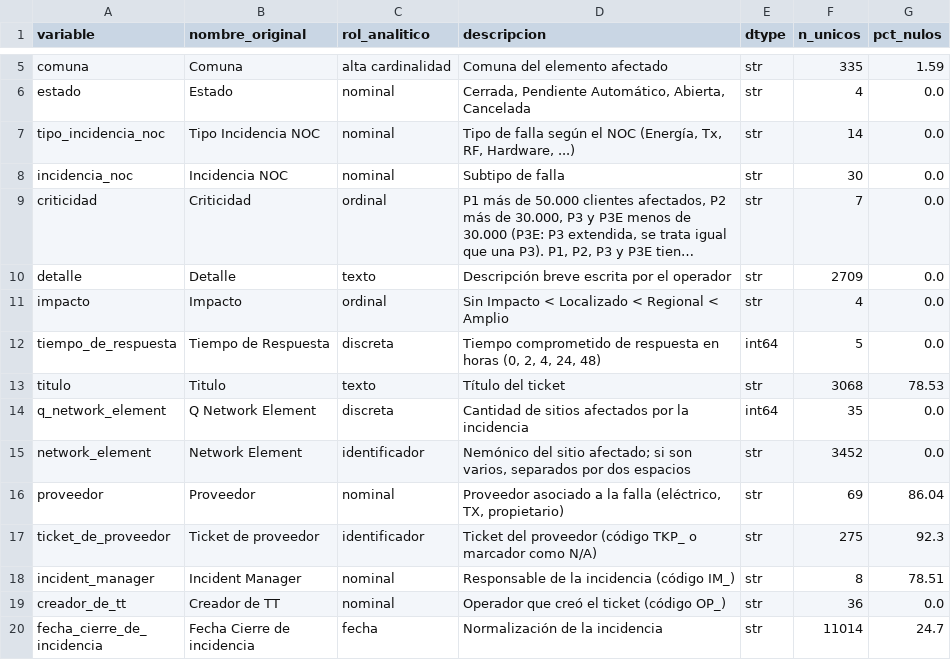
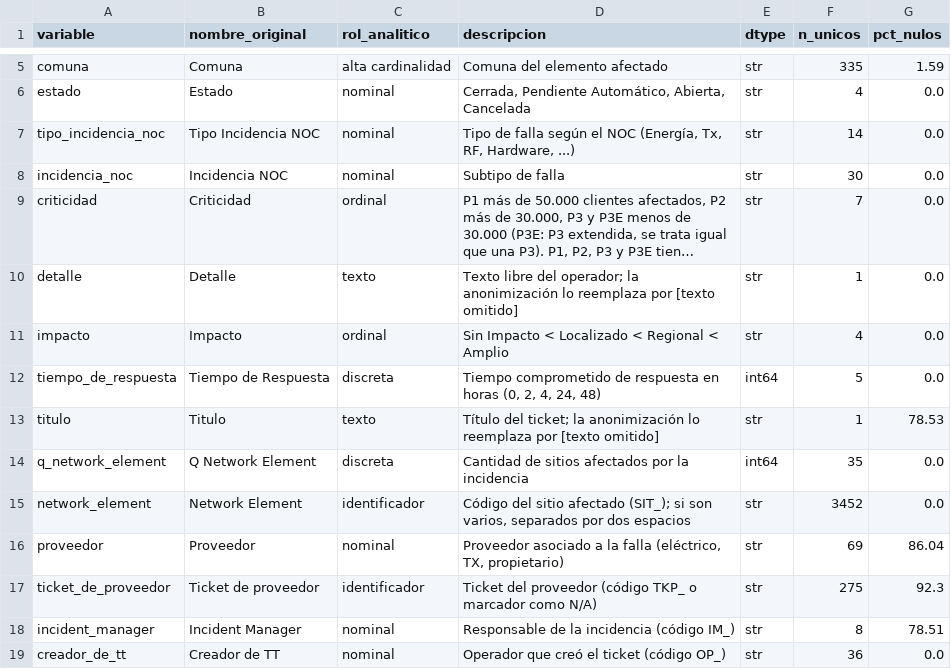
Before and after one commit to edgararciav-cpu/mcdi500-grupo6, a CSV file: docs/diccionario_variables.csv, drawn as a sheet; only a part is shown, gaps mark what is left out; the shorter side is filled out with more unchanged rows; long unchanged cells end in …; the diff names each change by its address in the sheet, - before the commit and + after, or states it on an @@ line.

Commit message:
feat: F1 y F2 ejecutados con los sitios codificados

```diff
--- a/docs/diccionario_variables.csv
+++ b/docs/diccionario_variables.csv
-D10 (descripcion): Descripción breve escrita por el operador
+D10 (descripcion): Texto libre del operador; la anonimización lo reemplaza por [texto omitido]
-F10 (n_unicos): 2709
+F10 (n_unicos): 1
-D13 (descripcion): Título del ticket
+D13 (descripcion): Título del ticket; la anonimización lo reemplaza por [texto omitido]
-F13 (n_unicos): 3068
+F13 (n_unicos): 1
-D15 (descripcion): Nemónico del sitio afectado; si son…
+D15 (descripcion): Código del sitio afectado (SIT_); si son…
```
Also changed, not shown: docs/evaluacion_criterios_dataset.csv, docs/problemas_calidad_f1.csv, 7 other files.
